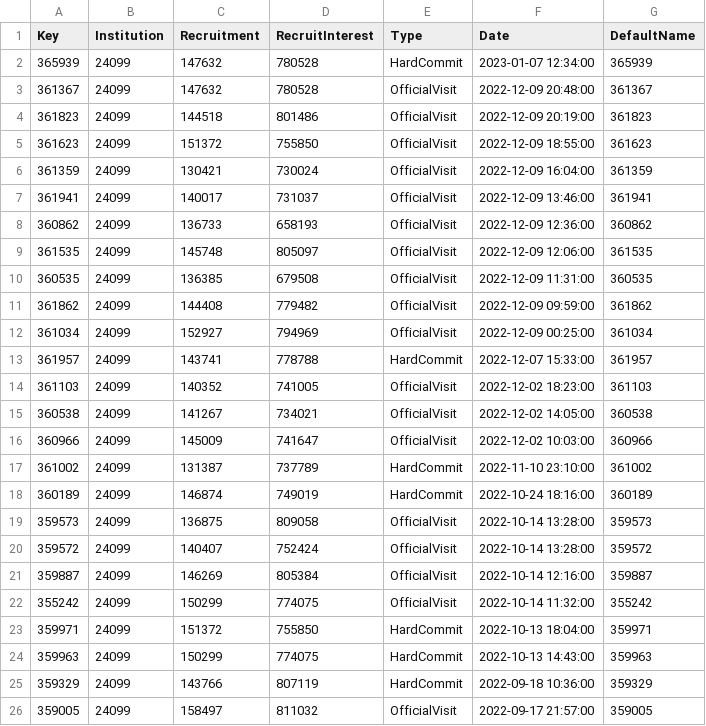
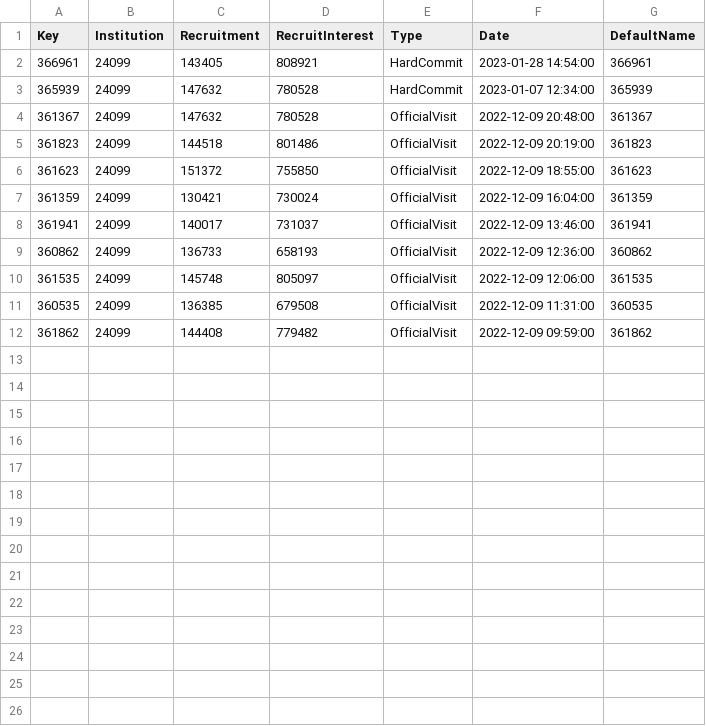
Before and after one commit to jbuddavis/crootBot, a CSV file: data/events_old.csv, drawn as a sheet; removed rows and columns are numbered as before the commit, all else as after; the diff names each change by its address in the sheet, - before the commit and + after, or states it on an @@ line.

```diff
--- a/data/events_old.csv
+++ b/data/events_old.csv
+row 2: 366961 | 24099 | 143405 | 808921 | HardCommit | 2023-01-28 14:54:00 | 366961
-row 12: 361034 | 24099 | 152927 | 794969 | OfficialVisit | 2022-12-09 00:25:00 | 361034
-row 13: 361957 | 24099 | 143741 | 778788 | HardCommit | 2022-12-07 15:33:00 | 361957
-row 14: 361103 | 24099 | 140352 | 741005 | OfficialVisit | 2022-12-02 18:23:00 | 361103
-row 15: 360538 | 24099 | 141267 | 734021 | OfficialVisit | 2022-12-02 14:05:00 | 360538
-row 16: 360966 | 24099 | 145009 | 741647 | OfficialVisit | 2022-12-02 10:03:00 | 360966
-row 17: 361002 | 24099 | 131387 | 737789 | HardCommit | 2022-11-10 23:10:00 | 361002
-row 18: 360189 | 24099 | 146874 | 749019 | HardCommit | 2022-10-24 18:16:00 | 360189
-row 19: 359573 | 24099 | 136875 | 809058 | OfficialVisit | 2022-10-14 13:28:00 | 359573
-row 20: 359572 | 24099 | 140407 | 752424 | OfficialVisit | 2022-10-14 13:28:00 | 359572
-row 21: 359887 | 24099 | 146269 | 805384 | OfficialVisit | 2022-10-14 12:16:00 | 359887
-row 22: 355242 | 24099 | 150299 | 774075 | OfficialVisit | 2022-10-14 11:32:00 | 355242
-row 23: 359971 | 24099 | 151372 | 755850 | HardCommit | 2022-10-13 18:04:00 | 359971
-row 24: 359963 | 24099 | 150299 | 774075 | HardCommit | 2022-10-13 14:43:00 | 359963
-row 25: 359329 | 24099 | 143766 | 807119 | HardCommit | 2022-09-18 10:36:00 | 359329
-row 26: 359005 | 24099 | 158497 | 811032 | OfficialVisit | 2022-09-17 21:57:00 | 359005
```
